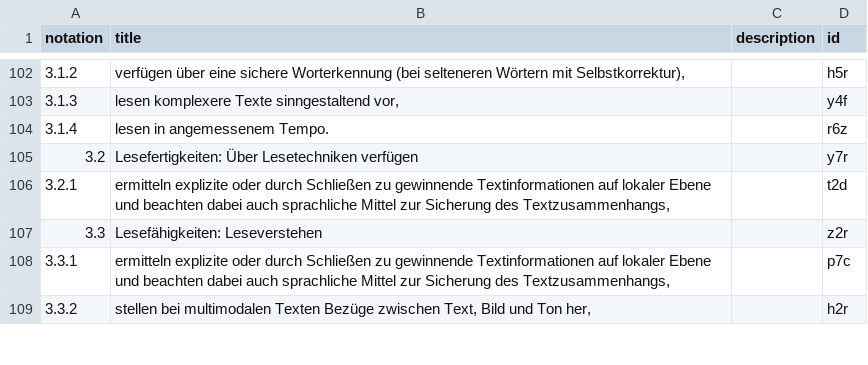
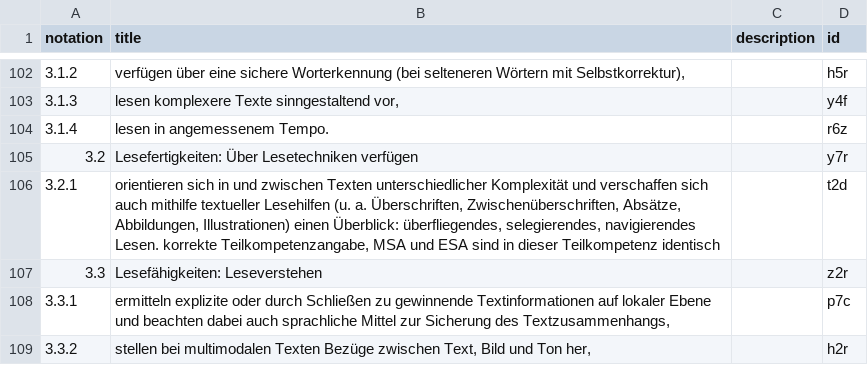
Before and after one commit to iqb-vocabs/v34, a CSV file: csv/sm_Kompetenzbereiche_des_Faches_Deutsch_MSA.csv, drawn as a sheet; only a part is shown, gaps mark what is left out.

```diff
--- a/csv/sm_Kompetenzbereiche_des_Faches_Deutsch_MSA.csv
+++ b/csv/sm_Kompetenzbereiche_des_Faches_Deutsch_MSA.csv
@@ -105,3 +105,3 @@
 "3.2","Lesefertigkeiten: Über Lesetechniken verfügen","","y7r"
-"3.2.1","ermitteln explizite oder durch Schließen zu gewinnende Textinformationen auf lokaler Ebene und beachten dabei auch sprachliche Mittel zur Sicherung des Textzusammenhangs,","","t2d"
+"3.2.1","orientieren sich in und zwischen Texten unterschiedlicher Komplexität und verschaffen sich auch mithilfe textueller Lesehilfen (u. a. Überschriften, Zwischenüberschriften, Absätze, Abbildungen, Illustrationen) einen Überblick: überfliegendes, selegierendes, navigierendes Lesen. korrekte Teilkompetenzangabe, MSA und ESA sind in dieser Teilkompetenz identisch","","t2d"
 "3.3","Lesefähigkeiten: Leseverstehen","","z2r"
```
Also changed, not shown: 2 other files.
